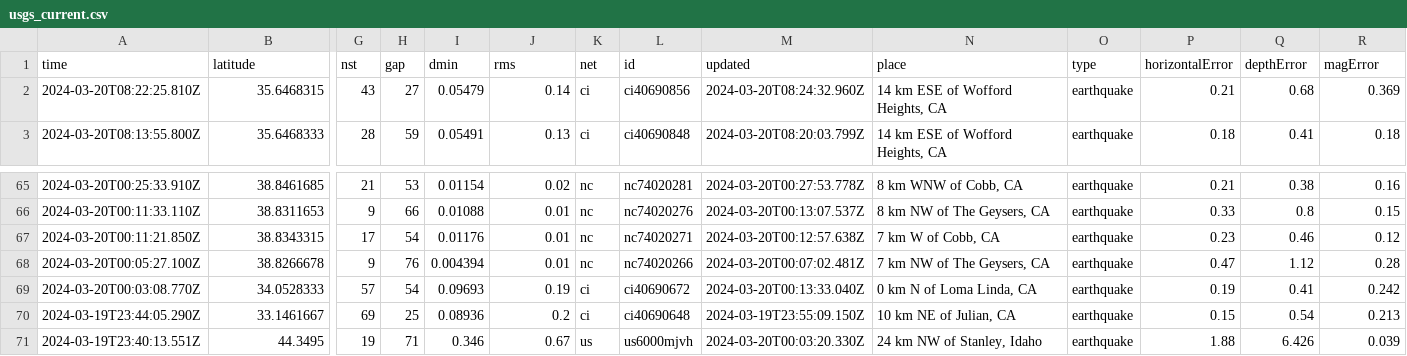
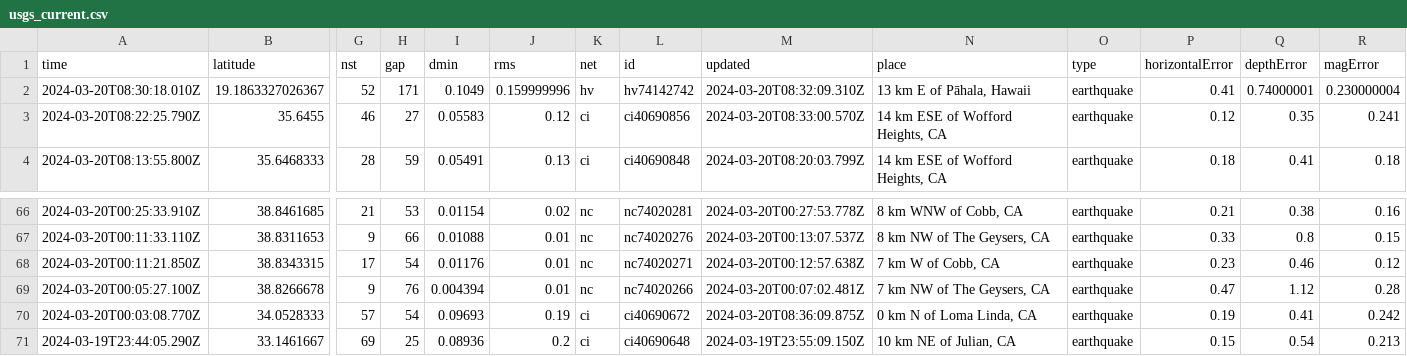
Before and after one commit to namakshenas/Github-Action-Data-Pipeline, a CSV file: usgs_current.csv, drawn as a sheet; only a part is shown, gaps mark what is left out; the shorter side is filled out with more unchanged rows; removed rows and columns are numbered as before the commit, all else as after; rows hold the shown columns only; the diff names each change by its address in the sheet, - before the commit and + after, or states it on an @@ line.

Commit message:
Latest data: Wed Mar 20 08:41:59 UTC 2024

```diff
--- a/usgs_current.csv
+++ b/usgs_current.csv
-row 2: 2024-03-20T08:22:25.810Z | 35.6468315 | 43 | 27 | 0.05479 | 0.14 | ci | ci40690856 | 2024-03-20T08:24:32.960Z | 14 km ESE of Wofford Heights, CA | earthquake | 0.21 | 0.68 | 0.369
+row 2: 2024-03-20T08:30:18.010Z | 19.1863327026367 | 52 | 171 | 0.1049 | 0.159999996 | hv | hv74142742 | 2024-03-20T08:32:09.310Z | 13 km E of Pāhala, Hawaii | earthquake | 0.41 | 0.74000001 | 0.230000004
+row 3: 2024-03-20T08:22:25.790Z | 35.6455 | 46 | 27 | 0.05583 | 0.12 | ci | ci40690856 | 2024-03-20T08:33:00.570Z | 14 km ESE of Wofford Heights, CA | earthquake | 0.12 | 0.35 | 0.241
-M70 (updated): 2024-03-20T00:13:33.040Z
+M70 (updated): 2024-03-20T08:36:09.875Z
```
